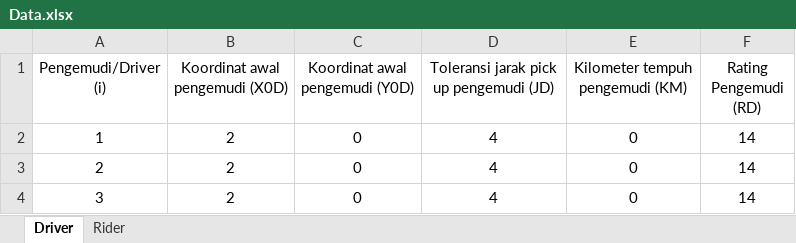
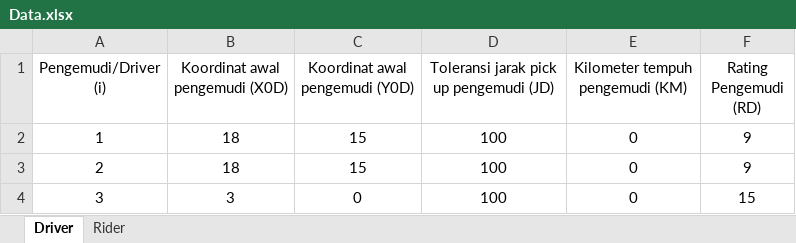
Before and after one commit to edjona/riddle-hailing, an Excel workbook: src/Data.xlsx, sheet Driver, drawn as a sheet; values as stored, in another font and other column widths than the file's, no borders; the diff names each change by its address in the sheet, - before the commit and + after, or states it on an @@ line.

```diff
--- a/src/Data.xlsx (sheet Driver)
+++ b/src/Data.xlsx (sheet Driver)
-B2:B3 (Koordinat awal pengemudi (X0D)): 2
+B2:B3 (Koordinat awal pengemudi (X0D)): 18
-C2:C3 (Koordinat awal pengemudi (Y0D)): 0
+C2:C3 (Koordinat awal pengemudi (Y0D)): 15
-D2:D4: 4
+D2:D4: 100
-F2:F3 (Rating Pengemudi (RD)): 14
+F2:F3 (Rating Pengemudi (RD)): 9
-B4 (Koordinat awal pengemudi (X0D)): 2
+B4 (Koordinat awal pengemudi (X0D)): 3
-F4 (Rating Pengemudi (RD)): 14
+F4 (Rating Pengemudi (RD)): 15
```
Also changed, not shown: sheet Rider, 14 other files.
